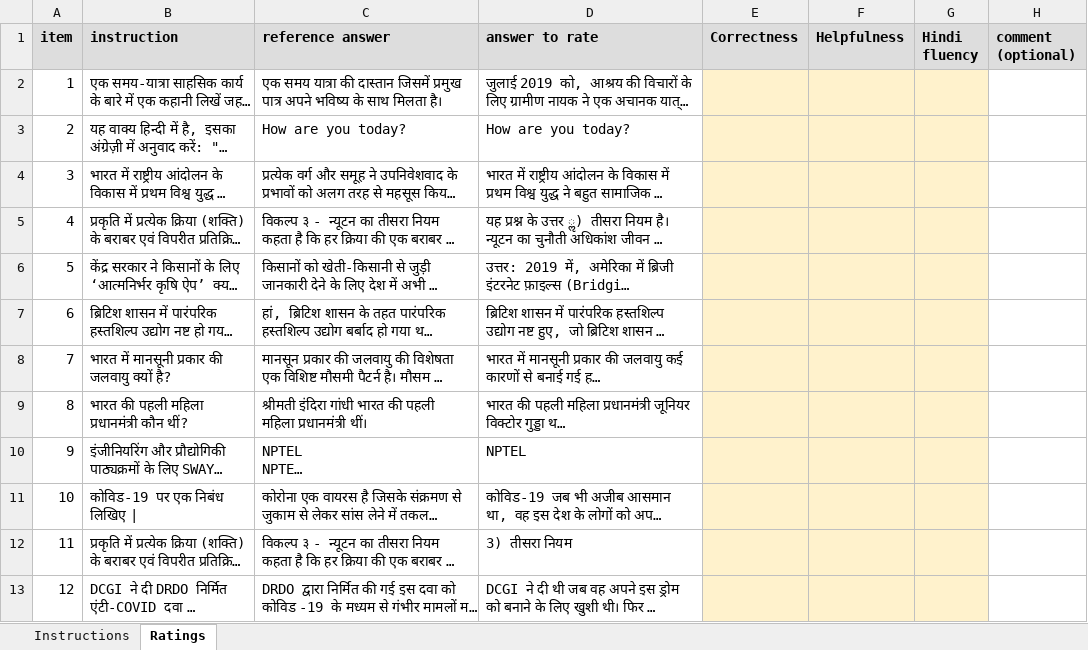
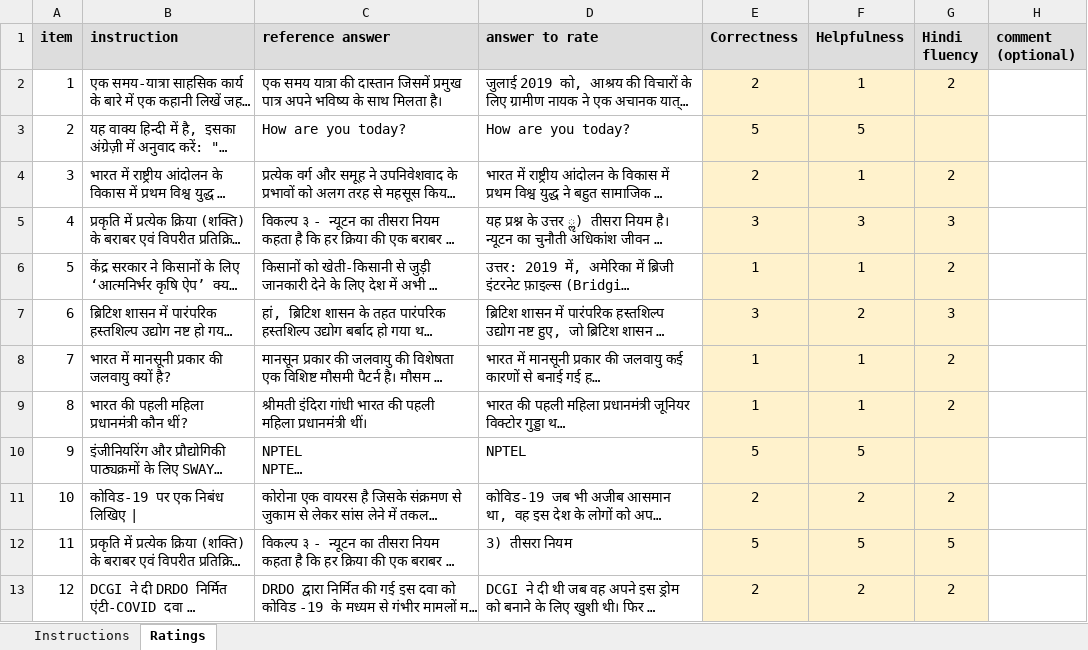
Before and after one commit to sunny4992mishra/QLoRA-Instruction-DL, an Excel workbook: results/human/rating_sheet_Pranjal.xlsx, sheet Ratings, drawn as a sheet; only a part is shown; long unchanged cells end in …; values as stored, in another font and other column widths than the file's, no borders; charts and pictures not drawn; the diff covers the shown part only; the diff names each change by its address in the sheet, - before the commit and + after, or states it on an @@ line.

Commit message:
Add Pranjal's human ratings (268 of 270 scores; items 2 and 9 fluency left blank)

```diff
--- a/results/human/rating_sheet_Pranjal.xlsx (sheet Ratings)
+++ b/results/human/rating_sheet_Pranjal.xlsx (sheet Ratings)
-E2 (Correctness): (empty)
+E2 (Correctness): 2
-F2 (Helpfulness): (empty)
+F2 (Helpfulness): 1
-G2 (Hindi fluency): (empty)
+G2 (Hindi fluency): 2
-E3 (Correctness): (empty)
+E3 (Correctness): 5
-F3 (Helpfulness): (empty)
+F3 (Helpfulness): 5
-E4 (Correctness): (empty)
+E4 (Correctness): 2
-F4 (Helpfulness): (empty)
+F4 (Helpfulness): 1
-G4 (Hindi fluency): (empty)
+G4 (Hindi fluency): 2
-E5 (Correctness): (empty)
+E5 (Correctness): 3
-F5 (Helpfulness): (empty)
+F5 (Helpfulness): 3
-G5 (Hindi fluency): (empty)
+G5 (Hindi fluency): 3
-E6 (Correctness): (empty)
+E6 (Correctness): 1
-F6 (Helpfulness): (empty)
+F6 (Helpfulness): 1
-G6 (Hindi fluency): (empty)
+G6 (Hindi fluency): 2
-E7 (Correctness): (empty)
+E7 (Correctness): 3
-F7 (Helpfulness): (empty)
+F7 (Helpfulness): 2
-G7 (Hindi fluency): (empty)
+G7 (Hindi fluency): 3
-E8:E9 (Correctness): (empty)
+E8:E9 (Correctness): 1
-F8:F9 (Helpfulness): (empty)
+F8:F9 (Helpfulness): 1
-G8:G9 (Hindi fluency): (empty)
+G8:G9 (Hindi fluency): 2
-E10 (Correctness): (empty)
+E10 (Correctness): 5
-F10 (Helpfulness): (empty)
+F10 (Helpfulness): 5
-E11 (Correctness): (empty)
+E11 (Correctness): 2
-F11 (Helpfulness): (empty)
+F11 (Helpfulness): 2
-G11 (Hindi fluency): (empty)
+G11 (Hindi fluency): 2
-E12 (Correctness): (empty)
+E12 (Correctness): 5
-F12 (Helpfulness): (empty)
+F12 (Helpfulness): 5
-G12 (Hindi fluency): (empty)
+G12 (Hindi fluency): 5
-E13 (Correctness): (empty)
+E13 (Correctness): 2
-F13 (Helpfulness): (empty)
+F13 (Helpfulness): 2
-G13 (Hindi fluency): (empty)
+G13 (Hindi fluency): 2
```
Also changed, not shown: 234 edited cells elsewhere in this sheet, charts or pictures.
